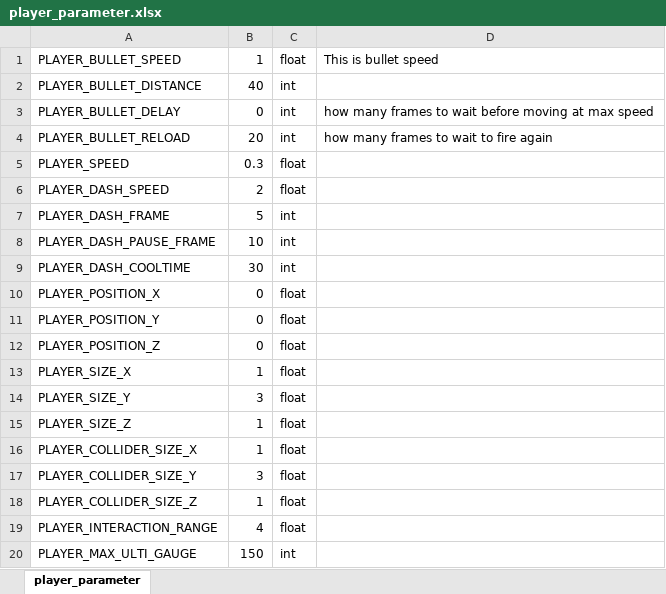
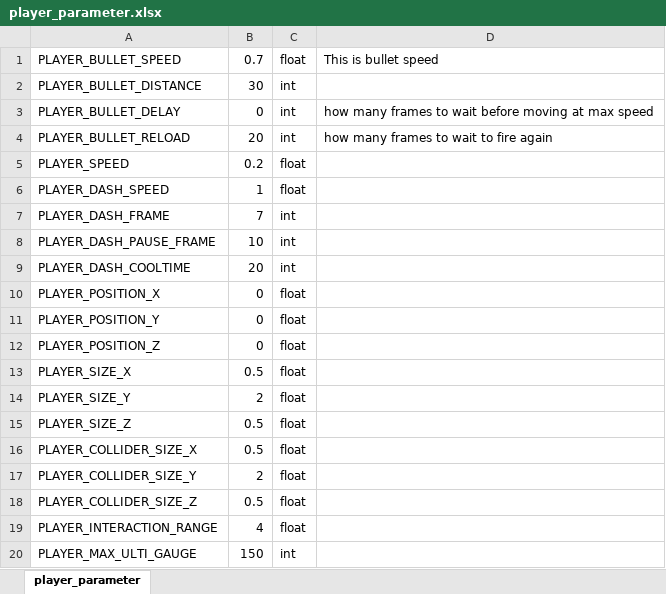
Before and after one commit to cjsjyh/krafton-internship-client, an Excel workbook: Engine/data/datasheet/player_parameter.xlsx, sheet player_parameter, drawn as a sheet; values as stored, in another font and other column widths than the file's, no borders; the diff names each change by its address in the sheet, - before the commit and + after, or states it on an @@ line.

```diff
--- a/Engine/data/datasheet/player_parameter.xlsx (sheet player_parameter)
+++ b/Engine/data/datasheet/player_parameter.xlsx (sheet player_parameter)
-B1: 1
+B1: 0.7
-B2: 40
+B2: 30
-B5: 0.3
+B5: 0.2
-B6: 2
+B6: 1
-B7: 5
+B7: 7
-B9: 30
+B9: 20
-B13: 1
+B13: 0.5
-B14: 3
+B14: 2
-B15:B16: 1
+B15:B16: 0.5
-B17: 3
+B17: 2
-B18: 1
+B18: 0.5
```
Also changed, not shown: 19 other files.
